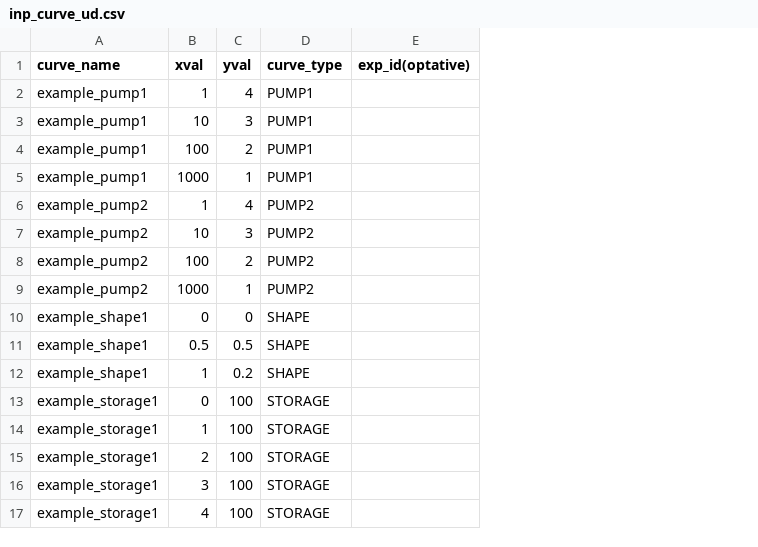
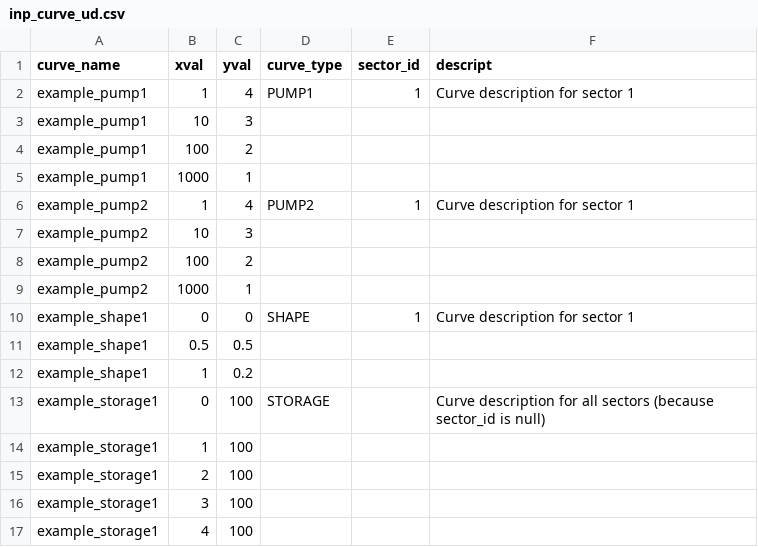
Before and after one commit to Giswater/giswater_qgis_plugin, a CSV file: resources/example/csv/inp_curve_ud.csv, drawn as a sheet; removed rows and columns are numbered as before the commit, all else as after; the diff names each change by its address in the sheet, - before the commit and + after, or states it on an @@ line.

```diff
--- a/resources/example/csv/inp_curve_ud.csv
+++ b/resources/example/csv/inp_curve_ud.csv
-column E (exp_id(optative)), empty
+column E (sector_id), rows 2-10: 1 |  |  |  | 1 |  |  |  | 1
+column F (descript), rows 2-13: Curve description for sector 1 |  |  |  | Curve description for sector 1 |  |  |  | Curve description for sector 1 |  |  | Curve description for all sectors (because sector_id is null)
-D3:D5 (curve_type): PUMP1
+D3:D5 (curve_type): (empty)
-D7:D9 (curve_type): PUMP2
+D7:D9 (curve_type): (empty)
-D11:D12 (curve_type): SHAPE
+D11:D12 (curve_type): (empty)
-D14:D17 (curve_type): STORAGE
+D14:D17 (curve_type): (empty)
```
Also changed, not shown: resources/example/csv/inp_curve_ws.csv, resources/example/csv/inp_patterns_ud.csv, 2 other files.
